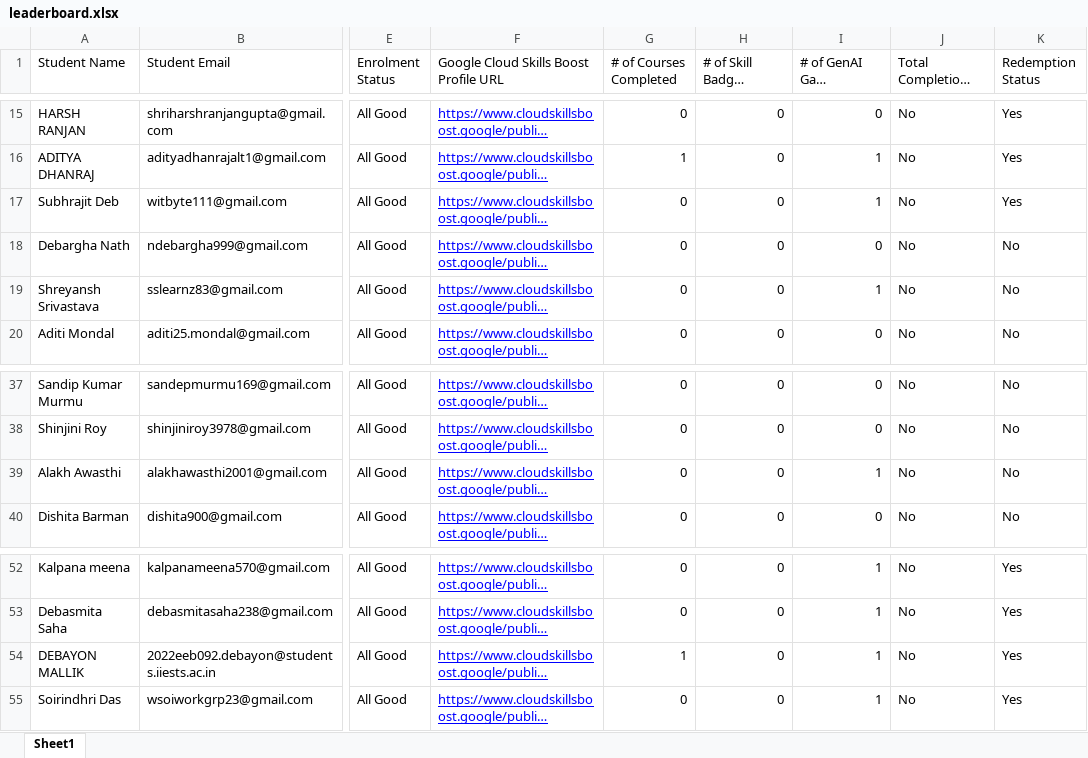
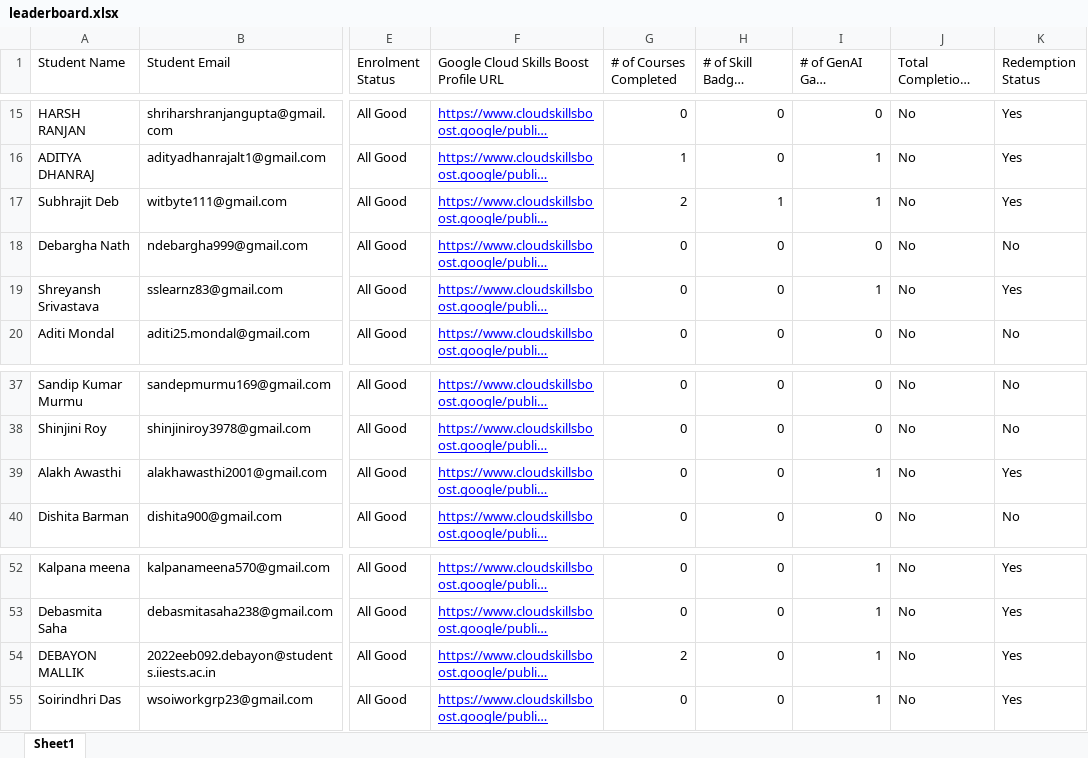
Before and after one commit to dsc-iiest/gcsj-website, an Excel workbook: public/assets/data/leaderboard.xlsx, sheet Sheet1, drawn as a sheet; only a part is shown, gaps mark what is left out; long unchanged cells end in …; values as stored, in another font and other column widths than the file's, no borders; charts and pictures not drawn; the diff names each change by its address in the sheet, - before the commit and + after, or states it on an @@ line.

Commit message:
Leaderboard update

```diff
--- a/public/assets/data/leaderboard.xlsx (sheet Sheet1)
+++ b/public/assets/data/leaderboard.xlsx (sheet Sheet1)
-G17 (# of Courses Completed): 0
+G17 (# of Courses Completed): 2
-H17 (# of Skill Badges Completed): 0
+H17 (# of Skill Badges Completed): 1
-K19 (Redemption Status): No
+K19 (Redemption Status): Yes
-K39 (Redemption Status): No
+K39 (Redemption Status): Yes
-G54 (# of Courses Completed): 1
+G54 (# of Courses Completed): 2
```
Also changed, not shown: 1 other file.
